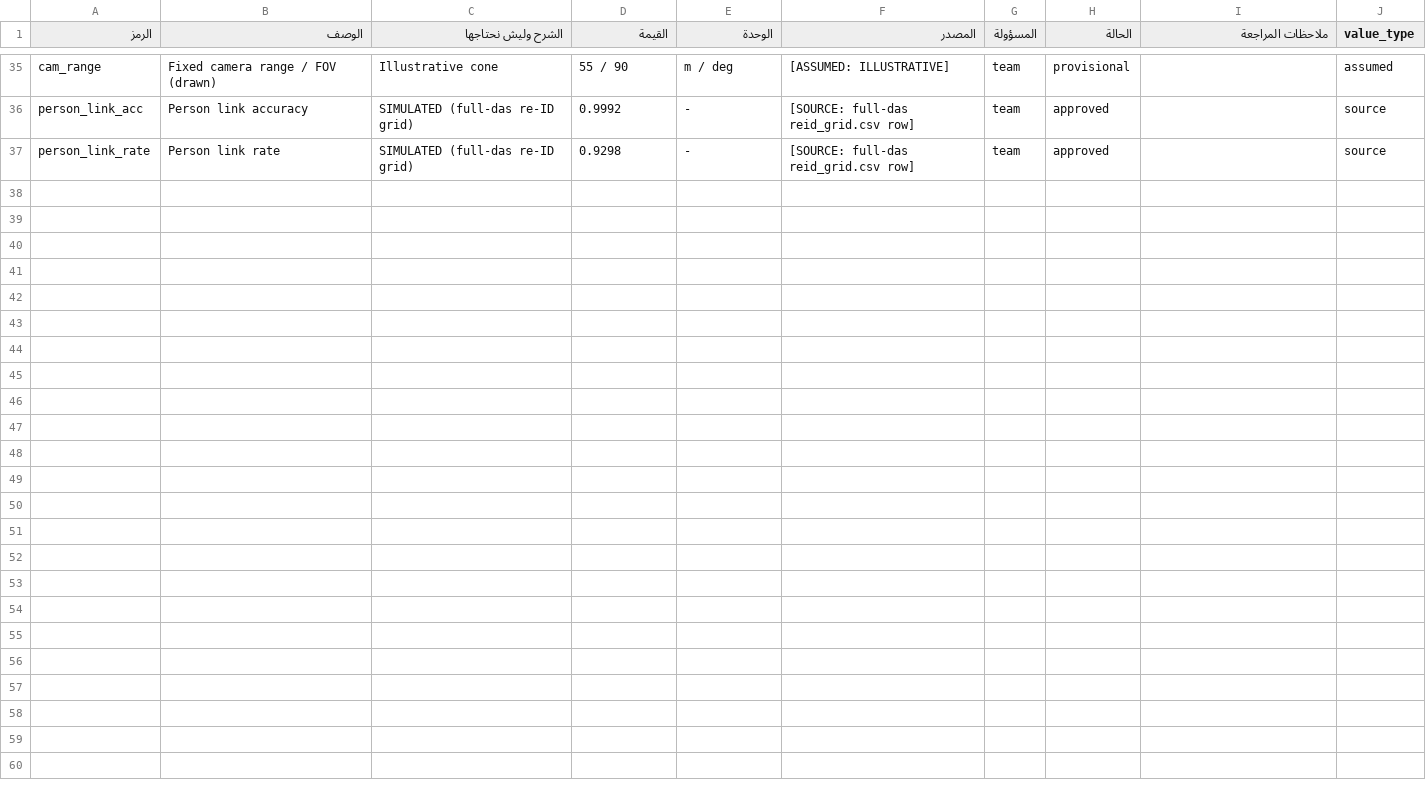
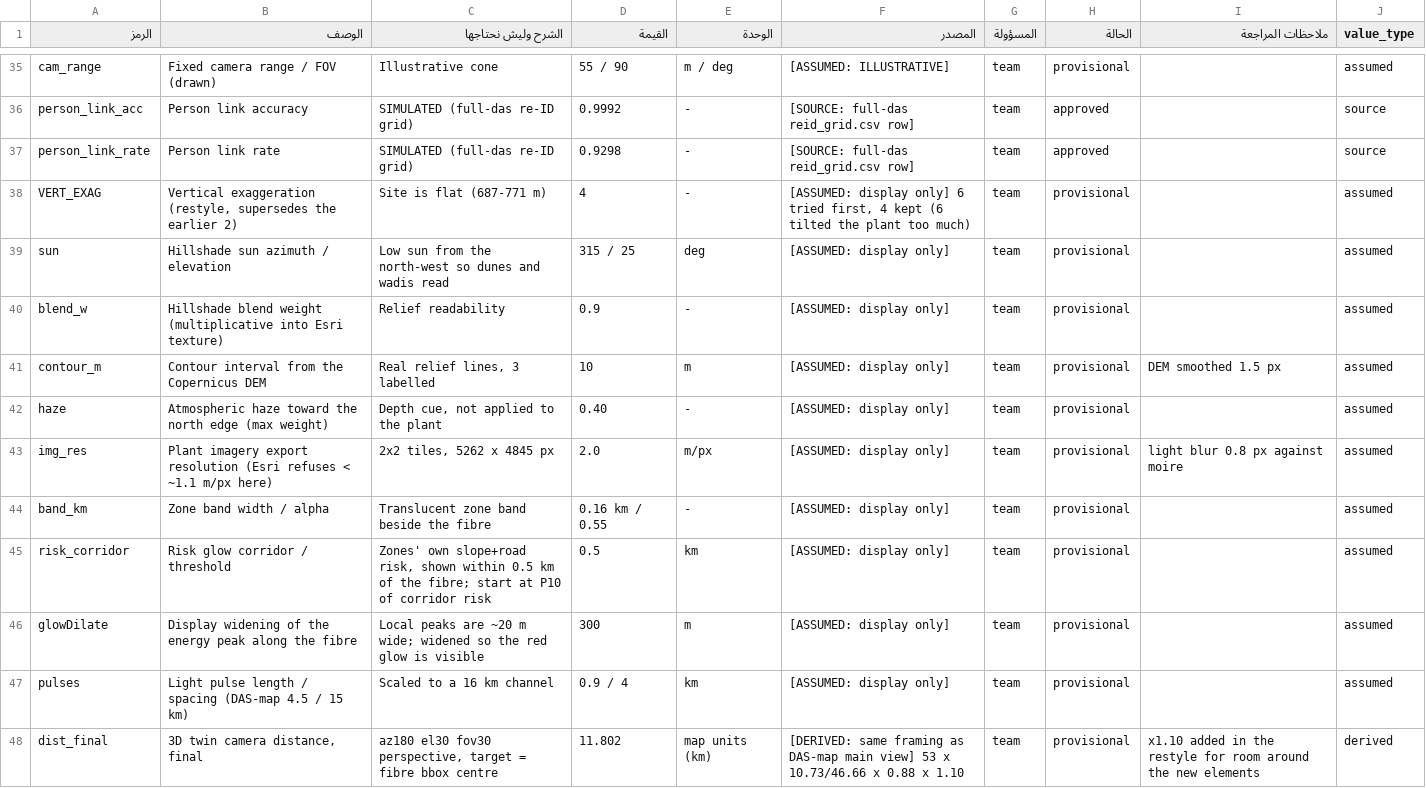
Before and after one commit to aljoudm/sasg26, a TSV file: config/parameters_sasg26.tsv, drawn as a sheet; only a part is shown, gaps mark what is left out; the diff names each change by its address in the sheet, - before the commit and + after, or states it on an @@ line.

```diff
--- a/config/parameters_sasg26.tsv
+++ b/config/parameters_sasg26.tsv
+row 38: VERT_EXAG | Vertical exaggeration (restyle, supersedes the earlier 2) | Site is flat (687-771 m) | 4 | - | [ASSUMED: display only] 6 tried first, 4 kept (6 tilted the plant too much) | team | provisional |  | assumed
+row 39: sun | Hillshade sun azimuth / elevation | Low sun from the north-west so dunes and wadis read | 315 / 25 | deg | [ASSUMED: display only] | team | provisional |  | assumed
+row 40: blend_w | Hillshade blend weight (multiplicative into Esri texture) | Relief readability | 0.9 | - | [ASSUMED: display only] | team | provisional |  | assumed
+row 41: contour_m | Contour interval from the Copernicus DEM | Real relief lines, 3 labelled | 10 | m | [ASSUMED: display only] | team | provisional | DEM smoothed 1.5 px | assumed
+row 42: haze | Atmospheric haze toward the north edge (max weight) | Depth cue, not applied to the plant | 0.40 | - | [ASSUMED: display only] | team | provisional |  | assumed
+row 43: img_res | Plant imagery export resolution (Esri refuses < ~1.1 m/px here) | 2x2 tiles, 5262 x 4845 px | 2.0 | m/px | [ASSUMED: display only] | team | provisional | light blur 0.8 px against moire | assumed
+row 44: band_km | Zone band width / alpha | Translucent zone band beside the fibre | 0.16 km / 0.55 | - | [ASSUMED: display only] | team | provisional |  | assumed
+row 45: risk_corridor | Risk glow corridor / threshold | Zones' own slope+road risk, shown within 0.5 km of the fibre; start at P10 of corridor risk | 0.5 | km | [ASSUMED: display only] | team | provisional |  | assumed
+row 46: glowDilate | Display widening of the energy peak along the fibre | Local peaks are ~20 m wide; widened so the red glow is visible | 300 | m | [ASSUMED: display only] | team | provisional |  | assumed
+row 47: pulses | Light pulse length / spacing (DAS-map 4.5 / 15 km) | Scaled to a 16 km channel | 0.9 / 4 | km | [ASSUMED: display only] | team | provisional |  | assumed
+row 48: dist_final | 3D twin camera distance, final | az180 el30 fov30 perspective, target = fibre bbox centre | 11.802 | map units (km) | [DERIVED: same framing as DAS-map main view] 53 x 10.73/46.66 x 0.88 x 1.10 | team | provisional | x1.10 added in the restyle for room around the new elements | derived
```
Also changed, not shown: 18 other files.
